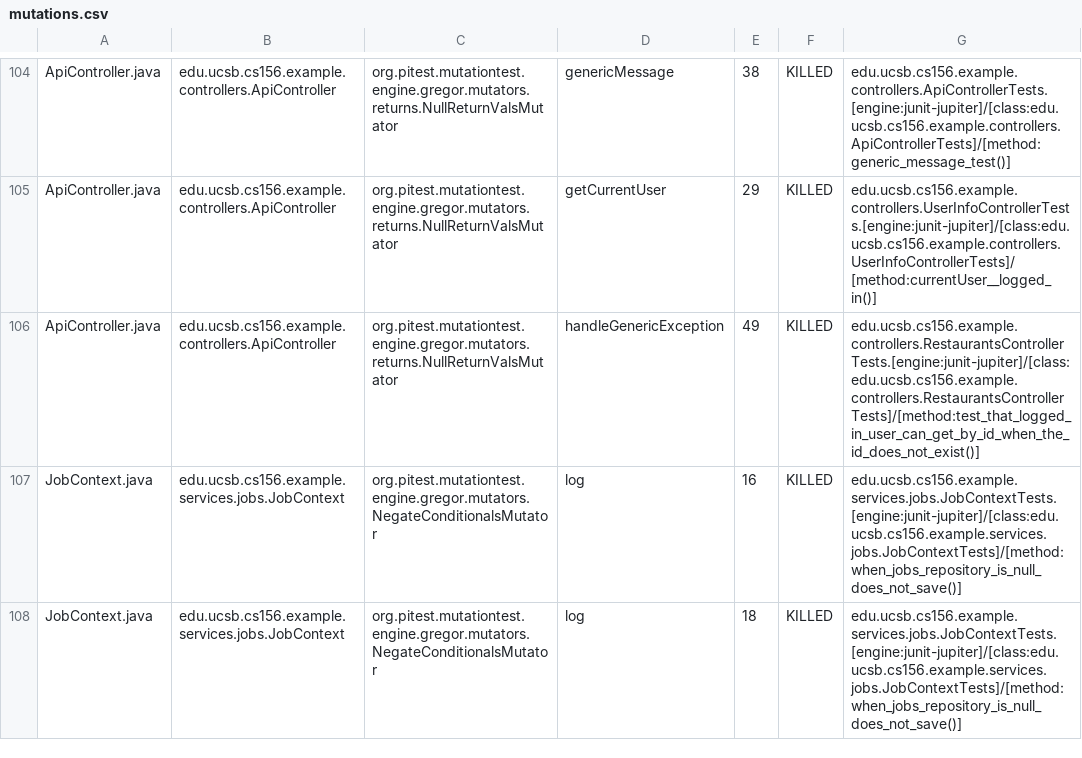
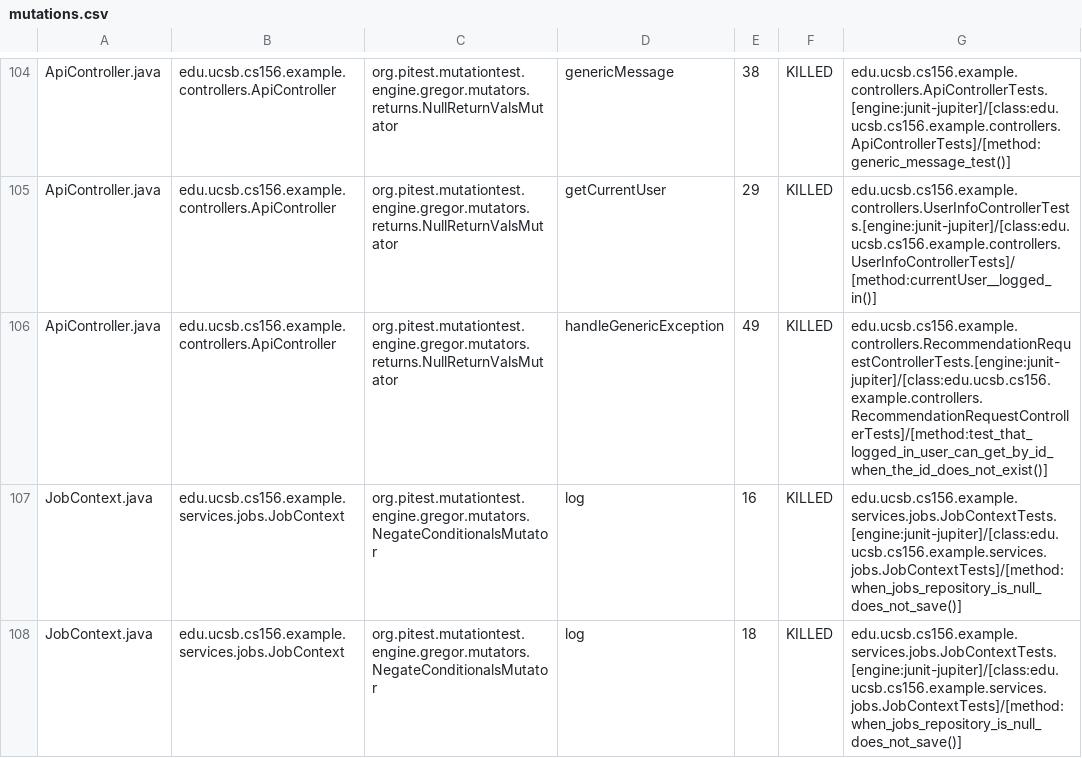
Before and after one commit to ucsb-cs156-s25/team01-s25-01, a CSV file: prs/49/pitest/mutations.csv, drawn as a sheet; only a part is shown, gaps mark what is left out.

Commit message:
Deploying to gh-pages from @ ucsb-cs156-s25/team01-s25-01@1acbef8e3352f44cdd04fc933fcfe27768b81cbb 🚀

```diff
--- a/prs/49/pitest/mutations.csv
+++ b/prs/49/pitest/mutations.csv
@@ -105,3 +105,3 @@ ApiController.java,edu.ucsb.cs156.example.controllers.ApiController,org.pitest.m
 ApiController.java,edu.ucsb.cs156.example.controllers.ApiController,org.pitest.mutationtest.engine.gregor.mutators.returns.NullReturnValsMutator,getCurrentUser,29,KILLED,edu.ucsb.cs156.example.controllers.UserInfoControllerTests.[engine:junit-jupiter]/[class:edu.ucsb.cs156.example.controllers.UserInfoControllerTests]/[method:currentUser__logged_in()]
-ApiController.java,edu.ucsb.cs156.example.controllers.ApiController,org.pitest.mutationtest.engine.gregor.mutators.returns.NullReturnValsMutator,handleGenericException,49,KILLED,edu.ucsb.cs156.example.controllers.RestaurantsControllerTests.[engine:junit-jupiter]/[class:edu.ucsb.cs156.example.controllers.RestaurantsControllerTests]/[method:test_that_logged_in_user_can_get_by_id_when_the_id_does_not_exist()]
+ApiController.java,edu.ucsb.cs156.example.controllers.ApiController,org.pitest.mutationtest.engine.gregor.mutators.returns.NullReturnValsMutator,handleGenericException,49,KILLED,edu.ucsb.cs156.example.controllers.RecommendationRequestControllerTests.[engine:junit-jupiter]/[class:edu.ucsb.cs156.example.controllers.RecommendationRequestControllerTests]/[method:test_that_logged_in_user_can_get_by_id_when_the_id_does_not_exist()]
 JobContext.java,edu.ucsb.cs156.example.services.jobs.JobContext,org.pitest.mutationtest.engine.gregor.mutators.NegateConditionalsMutator,log,16,KILLED,edu.ucsb.cs156.example.services.jobs.JobContextTests.[engine:junit-jupiter]/[class:edu.ucsb.cs156.example.services.jobs.JobContextTests]/[method:when_jobs_repository_is_null_does_not_save()]
```
Also changed, not shown: 17 other files.
